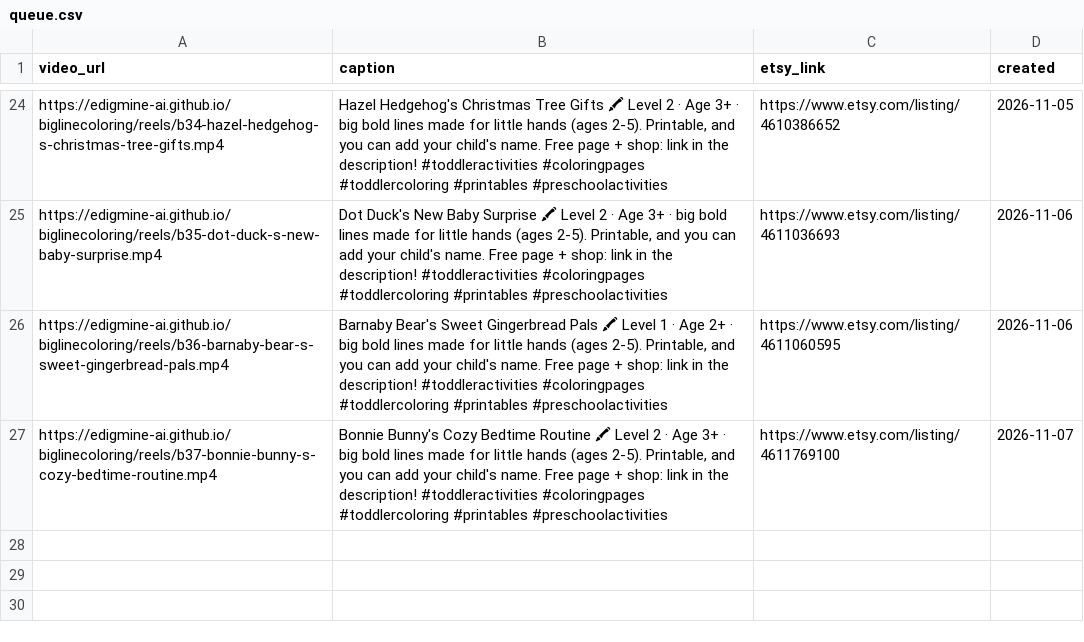
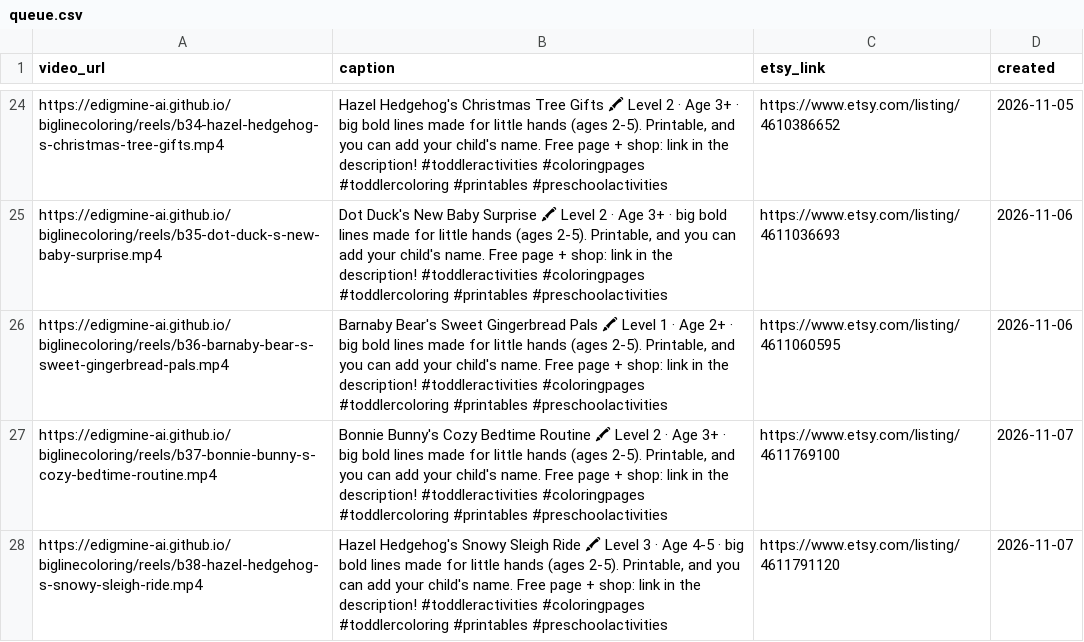
Before and after one commit to edigmine-ai/biglinecoloring, a CSV file: reels/queue.csv, drawn as a sheet; only a part is shown, gaps mark what is left out; the diff names each change by its address in the sheet, - before the commit and + after, or states it on an @@ line.

Commit message:
reel: Hazel Hedgehog's Snowy Sleigh Ride

```diff
--- a/reels/queue.csv
+++ b/reels/queue.csv
+row 28: https://edigmine-ai.github.io/biglinecoloring/reels/b38-hazel-hedgehog-s-snowy-sleigh-ride.mp4 | Hazel Hedgehog's Snowy Sleigh Ride 🖍 Level 3 · Age 4-5 · big bold lines made for little hands (ages 2-5). Printable, and you can add your child's name. Free page + shop: link in the description! #toddleractivities #coloringpages #toddlercoloring #printables #preschoolactivities | https://www.etsy.com/listing/4611791120 | 2026-11-07
```
Also changed, not shown: 1 other file.
